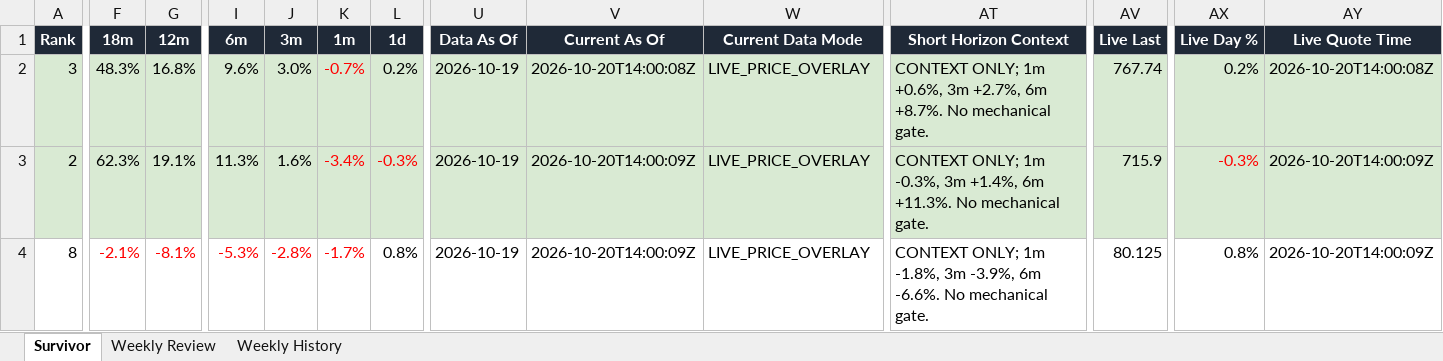
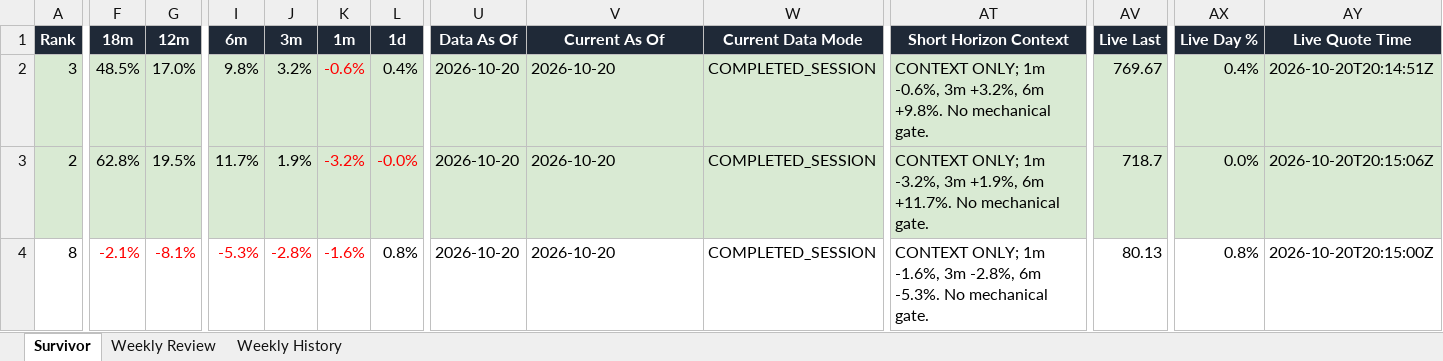
Before and after one commit to DarkMoonv1/NEFTy, an Excel workbook: Survivor_LATEST.xlsx, sheet Survivor, drawn as a sheet; only a part is shown, gaps mark what is left out; values as stored, in another font and other column widths than the file's, no borders; the diff covers the shown part only; the diff names each change by its address in the sheet, - before the commit and + after, or states it on an @@ line.

Commit message:
Update Survivor_LATEST.xlsx

```diff
--- a/Survivor_LATEST.xlsx (sheet Survivor)
+++ b/Survivor_LATEST.xlsx (sheet Survivor)
-F2 (18m): 48.3%
+F2 (18m): 48.5%
-G2 (12m): 16.8%
+G2 (12m): 17.0%
-I2 (6m): 9.6%
+I2 (6m): 9.8%
-J2 (3m): 3.0%
+J2 (3m): 3.2%
-K2 (1m): -0.7%
+K2 (1m): -0.6%
-L2 (1d): 0.2%
+L2 (1d): 0.4%
-U2:U4 (Data As Of): 2026-10-19
+U2:U4 (Data As Of): 2026-10-20
-V2 (Current As Of): 2026-10-20T14:00:08Z
+V2 (Current As Of): 2026-10-20
-W2:W4 (Current Data Mode): LIVE_PRICE_OVERLAY
+W2:W4 (Current Data Mode): COMPLETED_SESSION
-AT2 (Short Horizon Context): …ONLY; 1m +0.6%, 3m +2.7%, 6m +8.7%. No mechanical…
+AT2 (Short Horizon Context): …ONLY; 1m -0.6%, 3m +3.2%, 6m +9.8%. No mechanical…
-AV2 (Live Last): 767.74
+AV2 (Live Last): 769.67
-AX2 (Live Day %): 0.2%
+AX2 (Live Day %): 0.4%
-AY2 (Live Quote Time): 2026-10-20T14:00:08Z
+AY2 (Live Quote Time): 2026-10-20T20:14:51Z
-F3 (18m): 62.3%
+F3 (18m): 62.8%
-G3 (12m): 19.1%
+G3 (12m): 19.5%
-I3 (6m): 11.3%
+I3 (6m): 11.7%
-J3 (3m): 1.6%
+J3 (3m): 1.9%
-K3 (1m): -3.4%
+K3 (1m): -3.2%
-L3 (1d): -0.3%
+L3 (1d): -0.0%
-V3:V4 (Current As Of): 2026-10-20T14:00:09Z
+V3:V4 (Current As Of): 2026-10-20
-AT3 (Short Horizon Context): …ONLY; 1m -0.3%, 3m +1.4%, 6m +11.3%. No mechanical…
+AT3 (Short Horizon Context): …ONLY; 1m -3.2%, 3m +1.9%, 6m +11.7%. No mechanical…
-AV3 (Live Last): 715.9
+AV3 (Live Last): 718.7
-AX3 (Live Day %): -0.3%
+AX3 (Live Day %): 0.0%
-AX3 text colour: #FF0000
+AX3 text colour: black
-AY3 (Live Quote Time): 2026-10-20T14:00:09Z
+AY3 (Live Quote Time): 2026-10-20T20:15:06Z
-K4 (1m): -1.7%
+K4 (1m): -1.6%
-AT4 (Short Horizon Context): …ONLY; 1m -1.8%, 3m -3.9%, 6m -6.6%. No mechanical…
+AT4 (Short Horizon Context): …ONLY; 1m -1.6%, 3m -2.8%, 6m -5.3%. No mechanical…
-AV4 (Live Last): 80.125
+AV4 (Live Last): 80.13
-AY4 (Live Quote Time): 2026-10-20T14:00:09Z
+AY4 (Live Quote Time): 2026-10-20T20:15:00Z
```
Also changed, not shown: 45 edited cells and cell formats elsewhere in this sheet, sheet Weekly Review.
